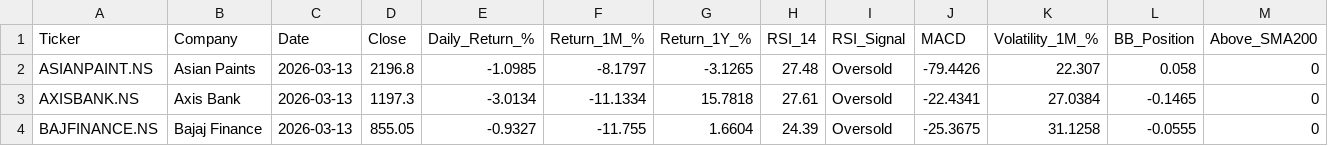
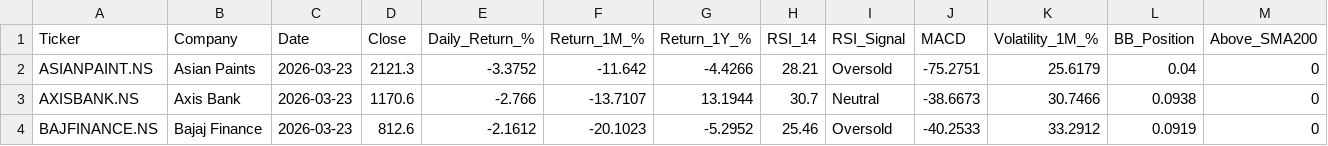
Before and after one commit to vivekraj123456/Stock-Analysis, a CSV file: powerbi_data/snapshot_latest.csv, drawn as a sheet; only a part is shown; the diff covers the shown part only.

```diff
--- a/powerbi_data/snapshot_latest.csv
+++ b/powerbi_data/snapshot_latest.csv
@@ -1,4 +1,4 @@
 Ticker,Company,Date,Close,Daily_Return_%,Return_1M_%,Return_1Y_%,RSI_14,RSI_Signal,MACD,Volatility_1M_%,BB_Position,Above_SMA200
-ASIANPAINT.NS,Asian Paints,2026-03-13,2196.8,-1.0985,-8.1797,-3.1265,27.48,Oversold,-79.4426,22.307,0.058,0
-AXISBANK.NS,Axis Bank,2026-03-13,1197.3,-3.0134,-11.1334,15.7818,27.61,Oversold,-22.4341,27.0384,-0.1465,0
-BAJFINANCE.NS,Bajaj Finance,2026-03-13,855.05,-0.9327,-11.755,1.6604,24.39,Oversold,-25.3675,31.1258,-0.0555,0
+ASIANPAINT.NS,Asian Paints,2026-03-23,2121.3,-3.3752,-11.642,-4.4266,28.21,Oversold,-75.2751,25.6179,0.04,0
+AXISBANK.NS,Axis Bank,2026-03-23,1170.6,-2.766,-13.7107,13.1944,30.7,Neutral,-38.6673,30.7466,0.0938,0
+BAJFINANCE.NS,Bajaj Finance,2026-03-23,812.6,-2.1612,-20.1023,-5.2952,25.46,Oversold,-40.2533,33.2912,0.0919,0
```
Also changed, not shown: 157 edited cells elsewhere in this file, powerbi_data/agg_sector_monthly.csv, powerbi_data/dim_date.csv, 1 other file.
